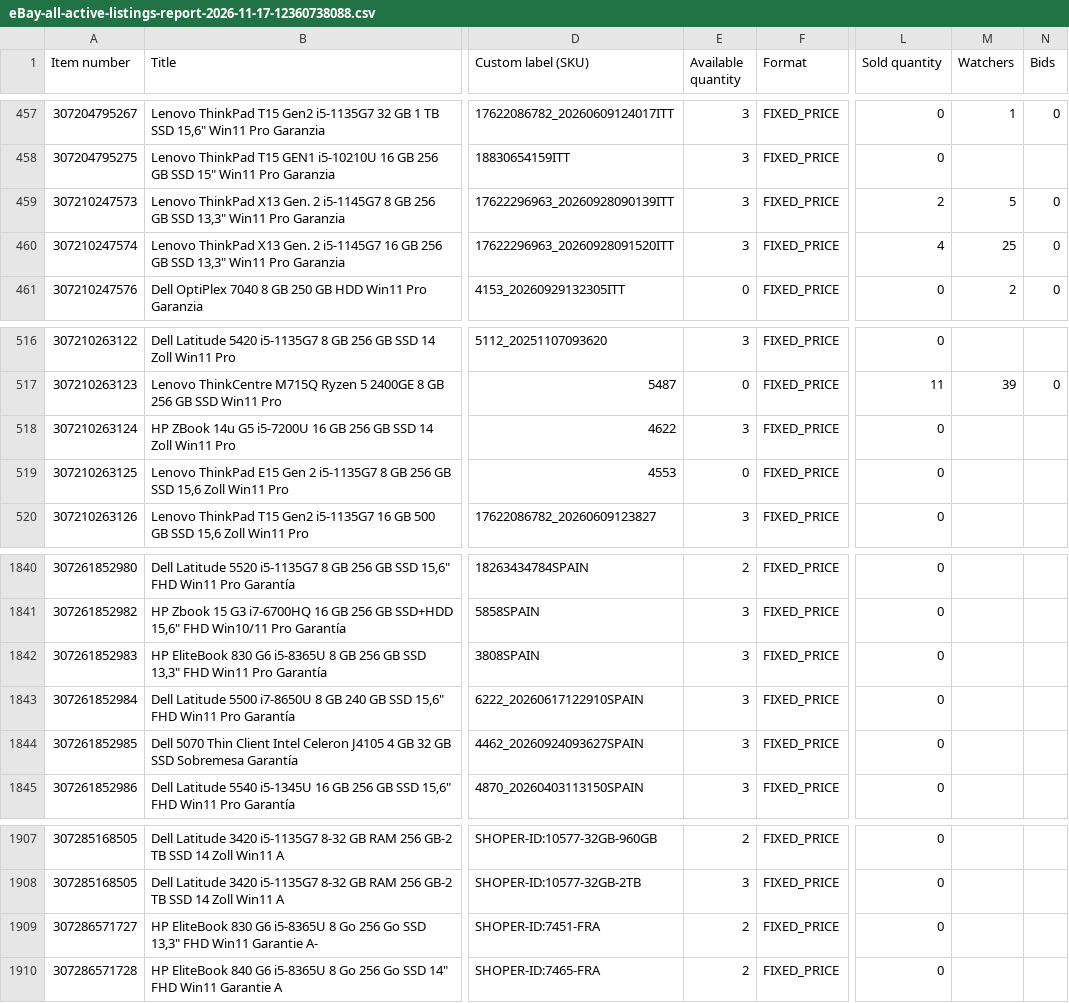
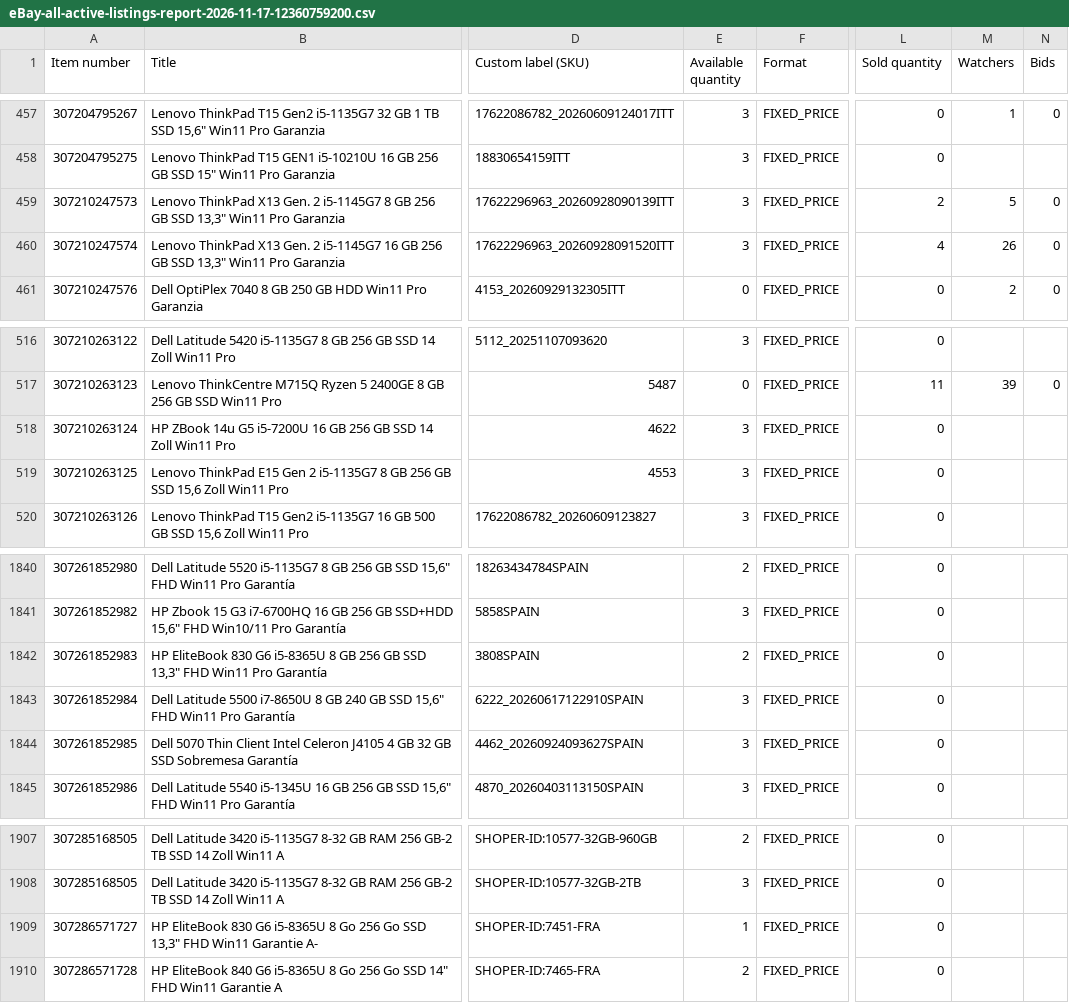
Before and after one commit to kompstock/ebay_de, a CSV file: input/ebay/eBay-all-active-listings-report-2026-11-17-12360759200.csv (was input/ebay/eBay-all-active-listings-report-2026-11-17-12360738088.csv), drawn as a sheet; only a part is shown, gaps mark what is left out; the diff covers the shown part only; the diff names each change by its address in the sheet, - before the commit and + after, or states it on an @@ line.

```diff
--- a/input/ebay/eBay-all-active-listings-report-2026-11-17-12360738088.csv
+++ b/input/ebay/eBay-all-active-listings-report-2026-11-17-12360759200.csv
-M460 (Watchers): 25
+M460 (Watchers): 26
-E519 (Available quantity): 0
+E519 (Available quantity): 3
-E1842 (Available quantity): 3
+E1842 (Available quantity): 2
-E1909 (Available quantity): 2
+E1909 (Available quantity): 1
```
Also changed, not shown: 17 edited cells elsewhere in this file.
